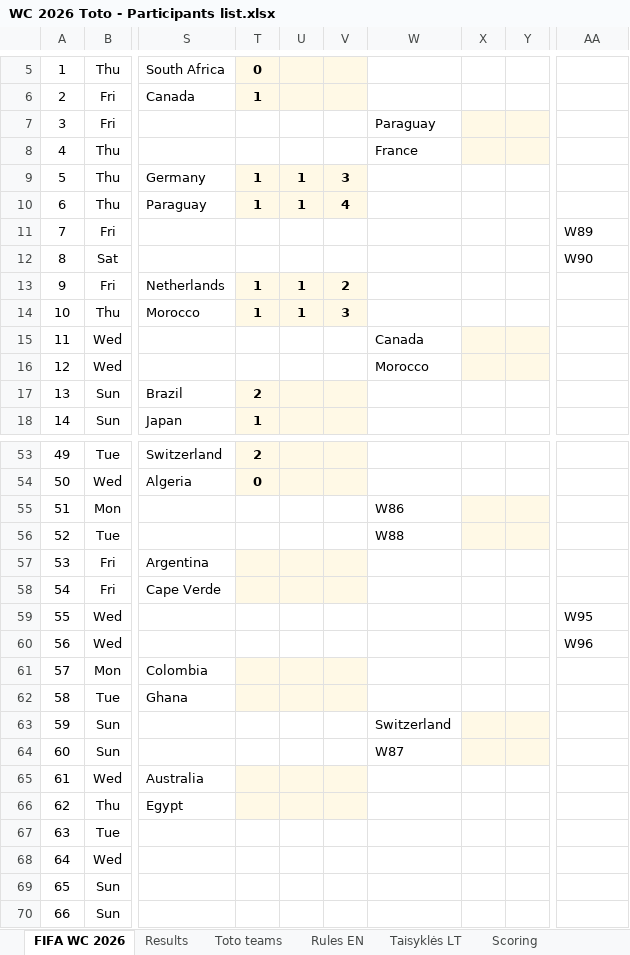
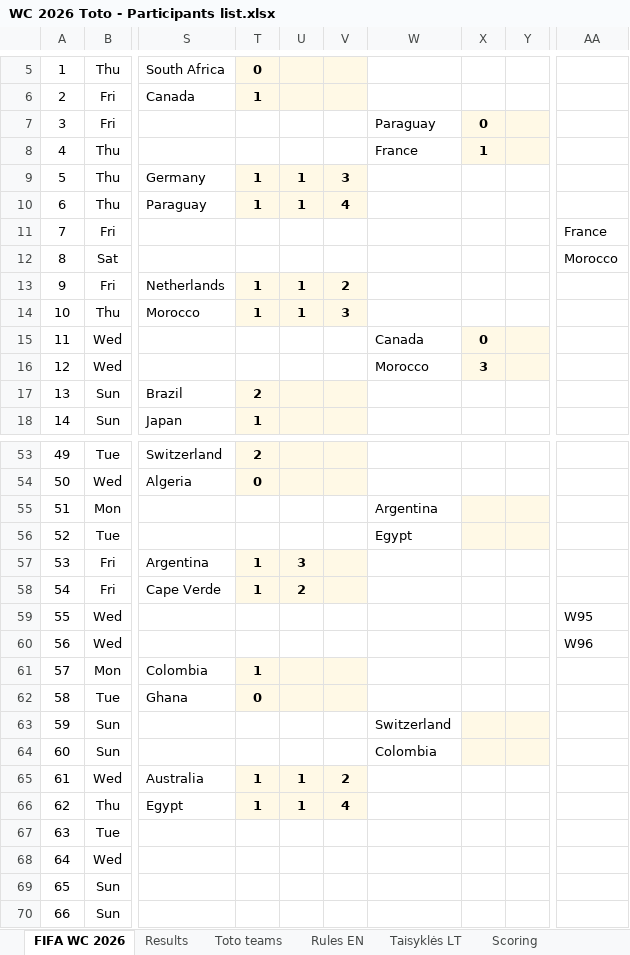
Before and after one commit to chakarti1976/WC2026-TOTO-, an Excel workbook: WC 2026 Toto - Participants list.xlsx, sheet FIFA WC 2026, drawn as a sheet; only a part is shown, gaps mark what is left out; values as stored, in another font and other column widths than the file's, no borders; the diff names each change by its address in the sheet, - before the commit and + after, or states it on an @@ line.

```diff
--- a/WC 2026 Toto - Participants list.xlsx (sheet FIFA WC 2026)
+++ b/WC 2026 Toto - Participants list.xlsx (sheet FIFA WC 2026)
-X7: (empty)
+X7: 0
-X8: (empty)
+X8: 1
-AA11: W89
+AA11: France
-AA12: W90
+AA12: Morocco
-X15: (empty)
+X15: 0
-X16: (empty)
+X16: 3
-W55: W86
+W55: Argentina
-W56: W88
+W56: Egypt
-T57:T58: (empty)
+T57:T58: 1
-U57: (empty)
+U57: 3
-U58: (empty)
+U58: 2
-T61: (empty)
+T61: 1
-T62: (empty)
+T62: 0
-W64: W87
+W64: Colombia
-T65:T66: (empty)
+T65:T66: 1
-U65:U66: (empty)
+U65:U66: 1
-V65: (empty)
+V65: 2
-V66: (empty)
+V66: 4
```
Also changed, not shown: sheet Results, sheet Toto teams, sheet Scoring, hidden cells.
